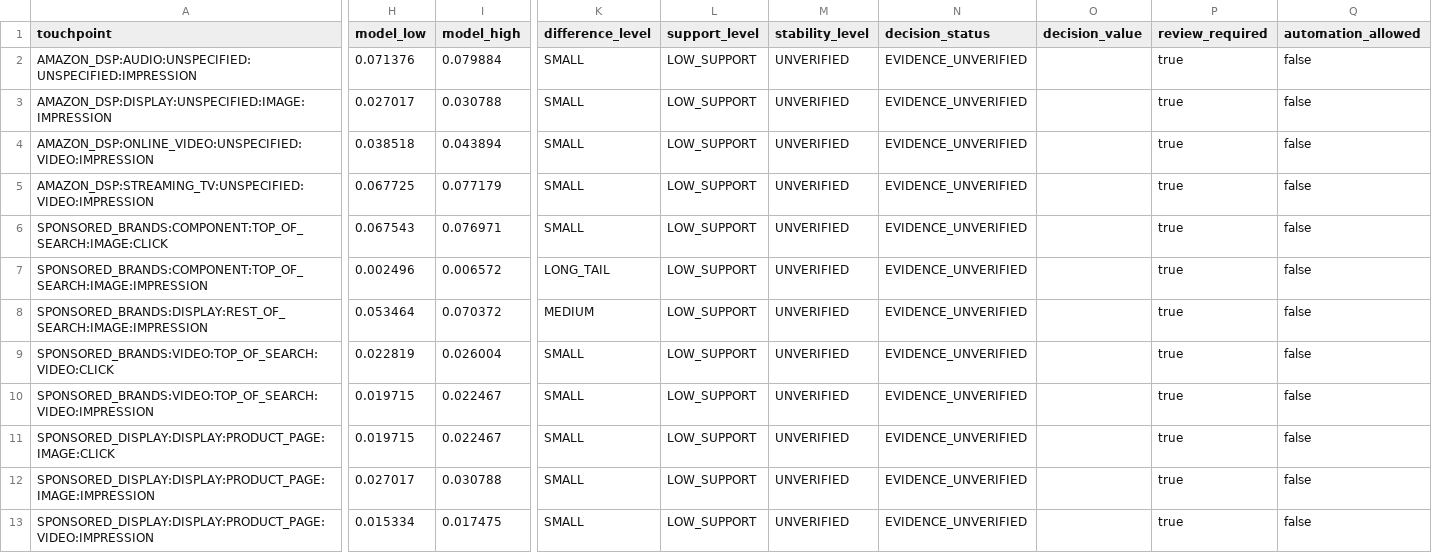
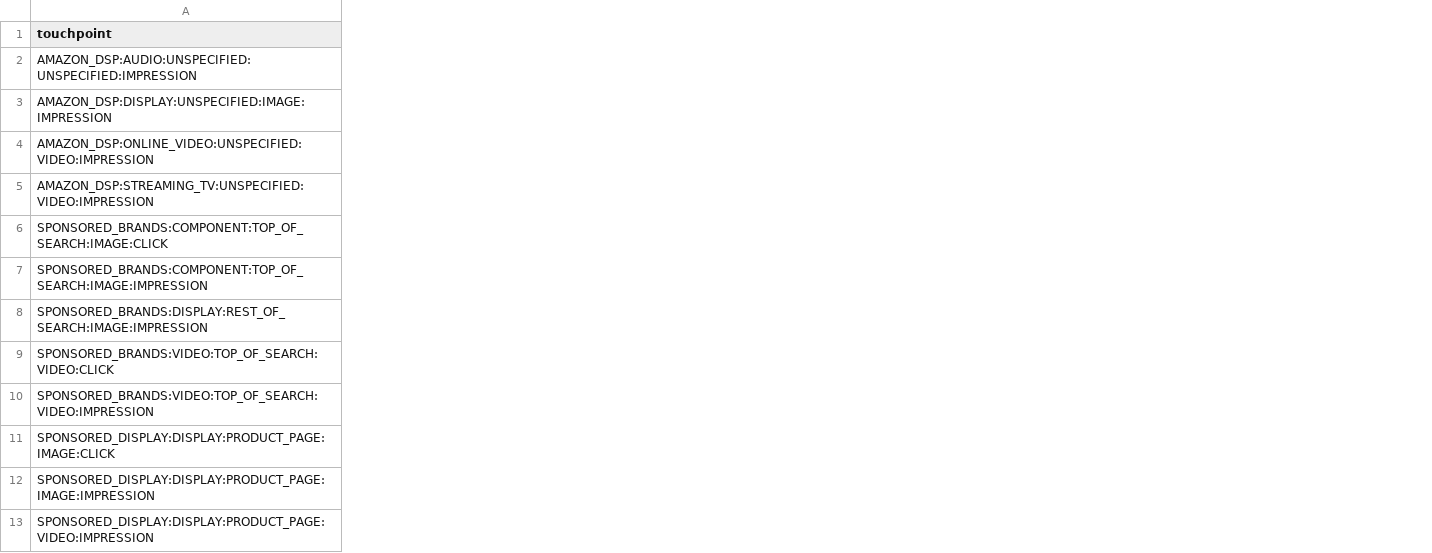
Before and after one commit to Trance-0/MTA-strategy-optimizer, a CSV file: modules/amc_mta/outputs/attribution/amc_mta_recommended_attribution.csv, drawn as a sheet; only a part is shown, gaps mark what is left out; removed rows and columns are numbered as before the commit, all else as after; the diff covers the shown part only; the diff names each change by its address in the sheet, - before the commit and + after, or states it on an @@ line.

Commit message:
refactor: simplify AMC comparison outputs

```diff
--- a/modules/amc_mta/outputs/attribution/amc_mta_recommended_attribution.csv
+++ b/modules/amc_mta/outputs/attribution/amc_mta_recommended_attribution.csv
-column H (model_low), rows 2-13: 0.071376 | 0.027017 | 0.038518 | 0.067725 | 0.067543 | 0.002496 | 0.053464 | 0.022819 | 0.019715 | 0.019715 | 0.027017 | 0.015334
-column I (model_high), rows 2-13: 0.079884 | 0.030788 | 0.043894 | 0.077179 | 0.076971 | 0.006572 | 0.070372 | 0.026004 | 0.022467 | 0.022467 | 0.030788 | 0.017475
-column K (difference_level), rows 2-13: SMALL | SMALL | SMALL | SMALL | SMALL | LONG_TAIL | MEDIUM | SMALL | SMALL | SMALL | SMALL | SMALL
-column L (support_level), rows 2-13: all LOW_SUPPORT
-column M (stability_level), rows 2-13: all UNVERIFIED
-column N (decision_status), rows 2-13: all EVIDENCE_UNVERIFIED
-column O (decision_value), empty
-column P (review_required), rows 2-13: all true
-column Q (automation_allowed), rows 2-13: all false
```
Also changed, not shown: 1 added column and 1 removed column elsewhere in this file, modules/amc_mta/outputs/attribution/amc_mta_model_comparison_summary.csv, 25 other files.
